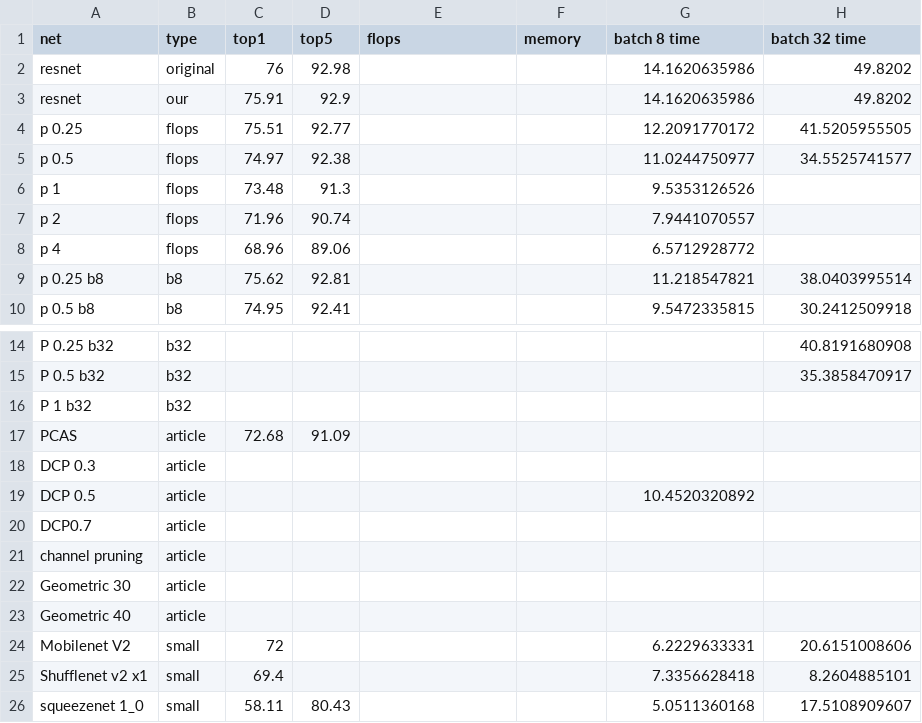
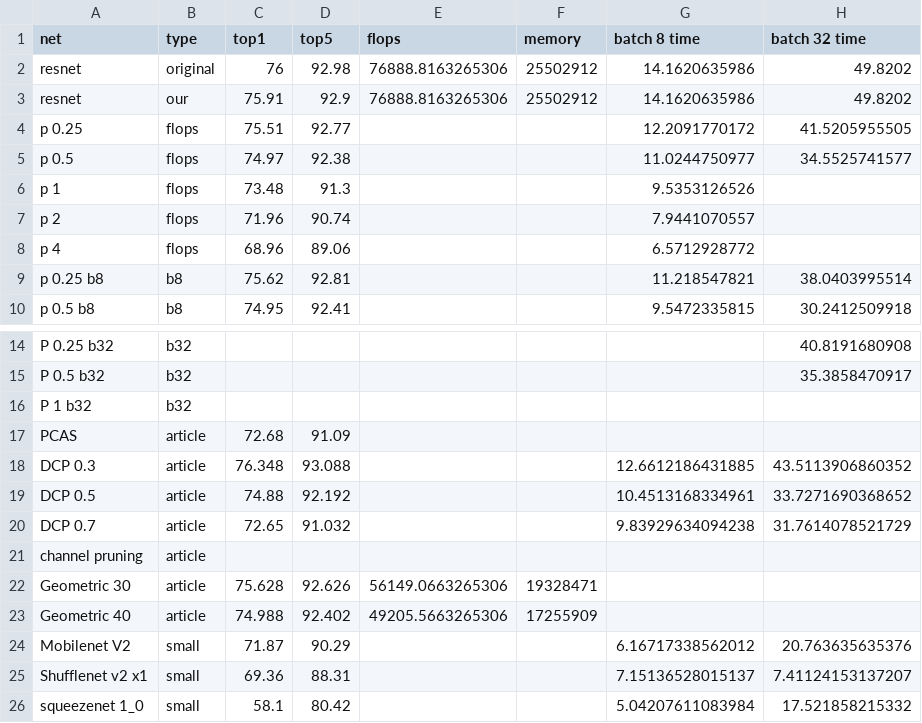
Before and after one commit to EliPassov/gator, a CSV file: results/net_time_comparison.csv, drawn as a sheet; only a part is shown, gaps mark what is left out; the diff covers the shown part only.

Commit message:
populate timings and results

```diff
--- a/results/net_time_comparison.csv
+++ b/results/net_time_comparison.csv
@@ -1,4 +1,4 @@
 net,type,top1,top5,flops,memory, batch 8 time, batch 32 time
-resnet,original,76,92.98,,,14.1620635986,49.8202
-resnet,our,75.91,92.9,,,14.1620635986,49.8202
+resnet,original,76,92.98,76888.8163265306,25502912,14.1620635986,49.8202
+resnet,our,75.91,92.9,76888.8163265306,25502912,14.1620635986,49.8202
 p 0.25,flops,75.51,92.77,,,12.2091770172,41.5205955505
@@ -17,10 +17,10 @@ P 1 b32,b32,,,,,,
 PCAS,article,72.68,91.09,,,,
-DCP 0.3,article,,,,,,
-DCP 0.5,article,,,,,10.4520320892,
-DCP0.7,article,,,,,,
+DCP 0.3,article,76.348,93.088,,,12.6612186431885,43.5113906860352
+DCP 0.5,article,74.88,92.192,,,10.4513168334961,33.7271690368652
+DCP 0.7,article,72.65,91.032,,,9.83929634094238,31.7614078521729
 channel pruning,article,,,,,,
-Geometric 30,article,,,,,,
-Geometric 40,article,,,,,,
-Mobilenet V2,small,72,,,,6.2229633331,20.6151008606
-Shufflenet v2 x1,small,69.4,,,,7.3356628418,8.2604885101
-squeezenet 1_0,small,58.11,80.43,,,5.0511360168,17.5108909607
+Geometric 30,article,75.628,92.626,56149.0663265306,19328471,,
+Geometric 40,article,74.988,92.402,49205.5663265306,17255909,,
+Mobilenet V2,small,71.87,90.29,,,6.16717338562012,20.763635635376
+Shufflenet v2 x1,small,69.36,88.31,,,7.15136528015137,7.41124153137207
+squeezenet 1_0,small,58.1,80.42,,,5.04207611083984,17.521858215332
```
Also changed, not shown: 6 edited cells elsewhere in this file, 4 other files.
